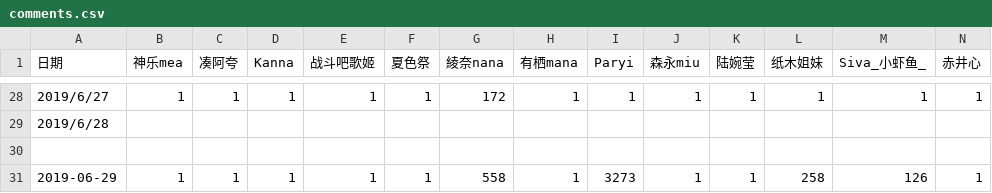
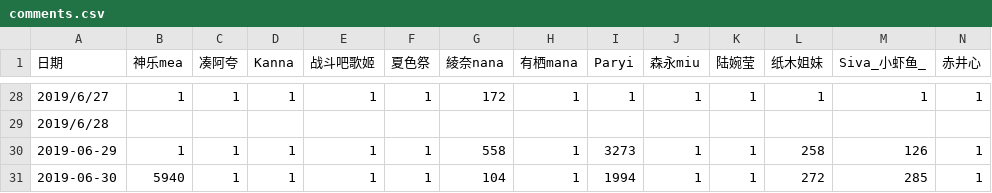
Before and after one commit to dd-center/AutoCSV, a CSV file: comments.csv, drawn as a sheet; only a part is shown, gaps mark what is left out; removed rows and columns are numbered as before the commit, all else as after; rows hold the shown columns only; the diff names each change by its address in the sheet, - before the commit and + after, or states it on an @@ line.

```diff
--- a/comments.csv
+++ b/comments.csv
-row 30: (empty)
+row 31: 2019-06-30 | 5940 | 1 | 1 | 1 | 1 | 104 | 1 | 1994 | 1 | 1 | 272 | 285 | 1
```
Also changed, not shown: income.csv.
